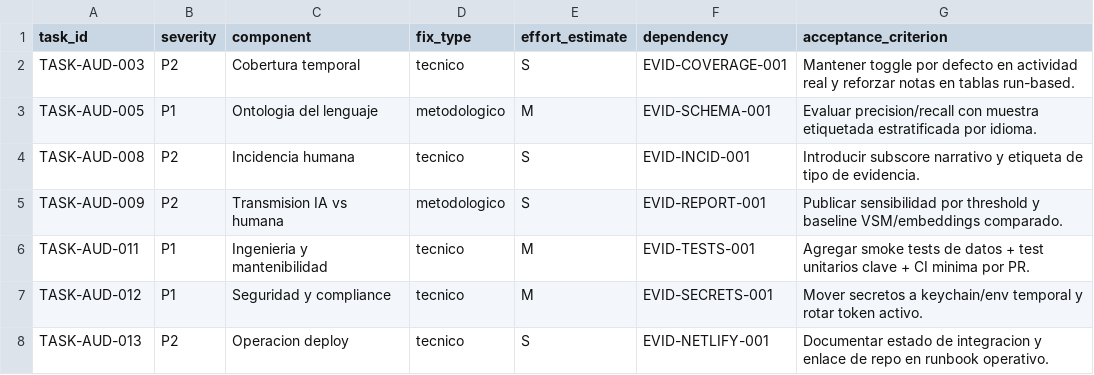
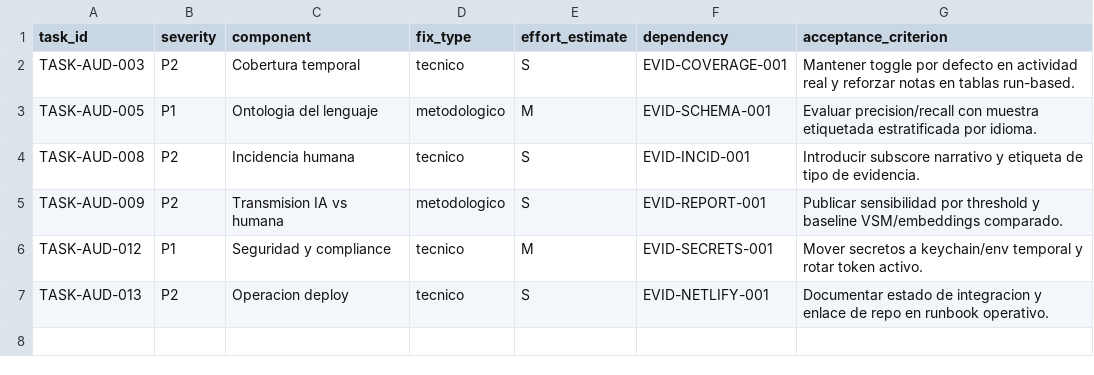
Before and after one commit to SalvatierraPM/moltbook, a CSV file: reports/audit/remediation_backlog.csv, drawn as a sheet.

Commit message:
audit: add tests (mitigate AUD-011)

```diff
--- a/reports/audit/remediation_backlog.csv
+++ b/reports/audit/remediation_backlog.csv
@@ -5,3 +5,2 @@ TASK-AUD-008,P2,Incidencia humana,tecnico,S,EVID-INCID-001,Introducir subscore n
 TASK-AUD-009,P2,Transmision IA vs humana,metodologico,S,EVID-REPORT-001,Publicar sensibilidad por threshold y baseline VSM/embeddings comparado.
-TASK-AUD-011,P1,Ingenieria y mantenibilidad,tecnico,M,EVID-TESTS-001,Agregar smoke tests de datos + test unitarios clave + CI minima por PR.
 TASK-AUD-012,P1,Seguridad y compliance,tecnico,M,EVID-SECRETS-001,Mover secretos a keychain/env temporal y rotar token activo.
```
Also changed, not shown: reports/audit/audit_findings.csv, 7 other files.
